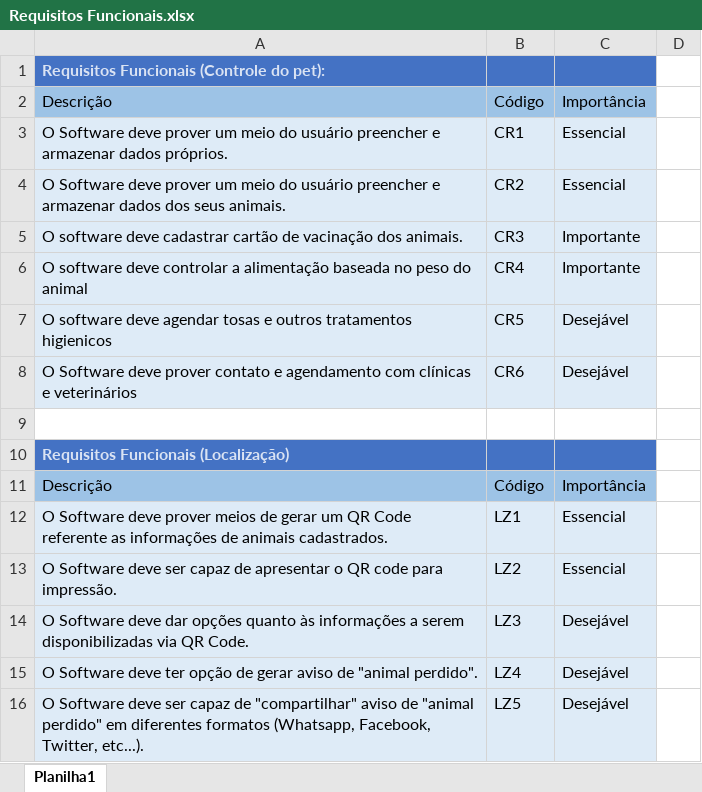
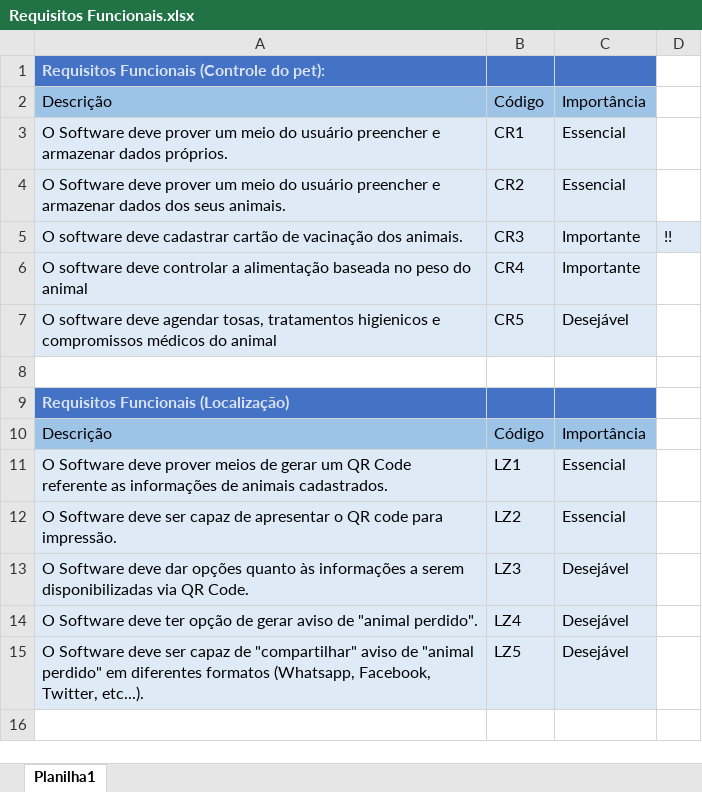
Before and after one commit to witorbueno/ProjES, an Excel workbook: Requisitos/Requisitos Funcionais.xlsx, sheet Planilha1, drawn as a sheet; values as stored, in another font and other column widths than the file's, no borders; the diff names each change by its address in the sheet, - before the commit and + after, or states it on an @@ line.

Commit message:
Atualização Req. Funcionais
CR6 já atendido por CR5.

```diff
--- a/Requisitos/Requisitos Funcionais.xlsx (sheet Planilha1)
+++ b/Requisitos/Requisitos Funcionais.xlsx (sheet Planilha1)
-D5: (empty)
+D5: !!
-D5 fill: none
+D5 fill: #DEEBF7
-A7: …deve agendar tosas e outros tratamentos higienicos
+A7: …deve agendar tosas, tratamentos higienicos e compromissos médicos do animal
-row 8: O Software deve prover contato e agendamento com clínicas e veterinários | CR6 | Desejável
```
